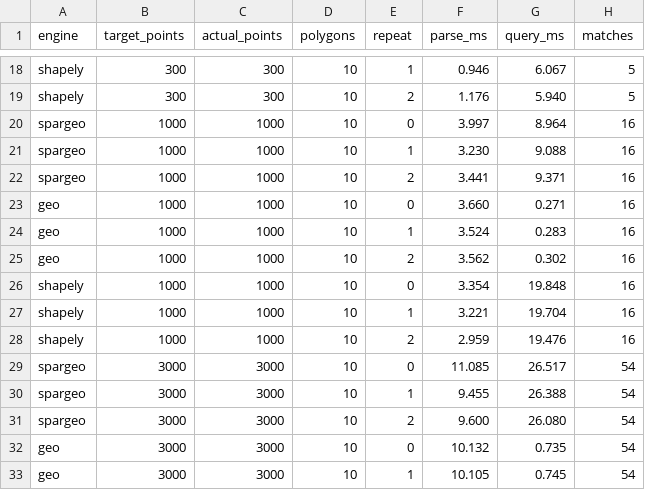
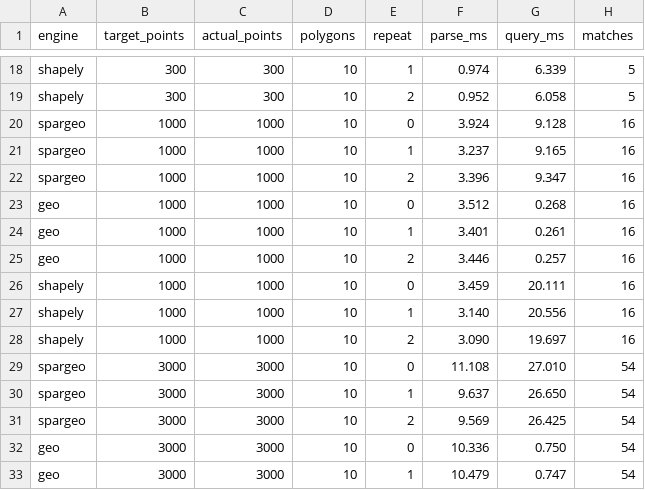
Before and after one commit to oxigraph/oxigraph, a CSV file: bench/geosparql/out/results.csv, drawn as a sheet; only a part is shown, gaps mark what is left out; the diff covers the shown part only; the diff names each change by its address in the sheet, - before the commit and + after, or states it on an @@ line.

```diff
--- a/bench/geosparql/out/results.csv
+++ b/bench/geosparql/out/results.csv
-F18 (parse_ms): 0.946
+F18 (parse_ms): 0.974
-G18 (query_ms): 6.067
+G18 (query_ms): 6.339
-F19 (parse_ms): 1.176
+F19 (parse_ms): 0.952
-G19 (query_ms): 5.940
+G19 (query_ms): 6.058
-F20 (parse_ms): 3.997
+F20 (parse_ms): 3.924
-G20 (query_ms): 8.964
+G20 (query_ms): 9.128
-F21 (parse_ms): 3.230
+F21 (parse_ms): 3.237
-G21 (query_ms): 9.088
+G21 (query_ms): 9.165
-F22 (parse_ms): 3.441
+F22 (parse_ms): 3.396
-G22 (query_ms): 9.371
+G22 (query_ms): 9.347
-F23 (parse_ms): 3.660
+F23 (parse_ms): 3.512
-G23 (query_ms): 0.271
+G23 (query_ms): 0.268
-F24 (parse_ms): 3.524
+F24 (parse_ms): 3.401
-G24 (query_ms): 0.283
+G24 (query_ms): 0.261
-F25 (parse_ms): 3.562
+F25 (parse_ms): 3.446
-G25 (query_ms): 0.302
+G25 (query_ms): 0.257
-F26 (parse_ms): 3.354
+F26 (parse_ms): 3.459
-G26 (query_ms): 19.848
+G26 (query_ms): 20.111
-F27 (parse_ms): 3.221
+F27 (parse_ms): 3.140
-G27 (query_ms): 19.704
+G27 (query_ms): 20.556
-F28 (parse_ms): 2.959
+F28 (parse_ms): 3.090
-G28 (query_ms): 19.476
+G28 (query_ms): 19.697
-F29 (parse_ms): 11.085
+F29 (parse_ms): 11.108
-G29 (query_ms): 26.517
+G29 (query_ms): 27.010
-F30 (parse_ms): 9.455
+F30 (parse_ms): 9.637
-G30 (query_ms): 26.388
+G30 (query_ms): 26.650
-F31 (parse_ms): 9.600
+F31 (parse_ms): 9.569
-G31 (query_ms): 26.080
+G31 (query_ms): 26.425
-F32 (parse_ms): 10.132
+F32 (parse_ms): 10.336
-G32 (query_ms): 0.735
+G32 (query_ms): 0.750
-F33 (parse_ms): 10.105
+F33 (parse_ms): 10.479
-G33 (query_ms): 0.745
+G33 (query_ms): 0.747
```
Also changed, not shown: 58 edited cells elsewhere in this file, 6 other files.
